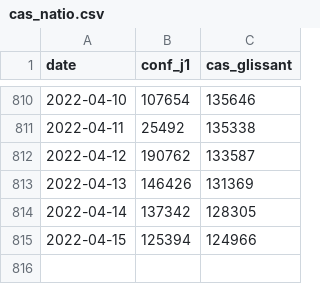
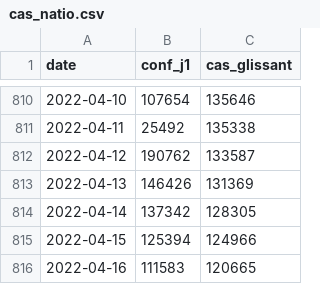
Before and after one commit to martiblc/covid-data-auto, a CSV file: data/cas_natio.csv, drawn as a sheet; only a part is shown, gaps mark what is left out.

```diff
--- a/data/cas_natio.csv
+++ b/data/cas_natio.csv
@@ -815 +815,2 @@ date,conf_j1,cas_glissant
 2022-04-15,125394,124966
+2022-04-16,111583,120665
```
Also changed, not shown: data/incidence_france.csv, data/incidence_rhone.csv, 9 other files.
